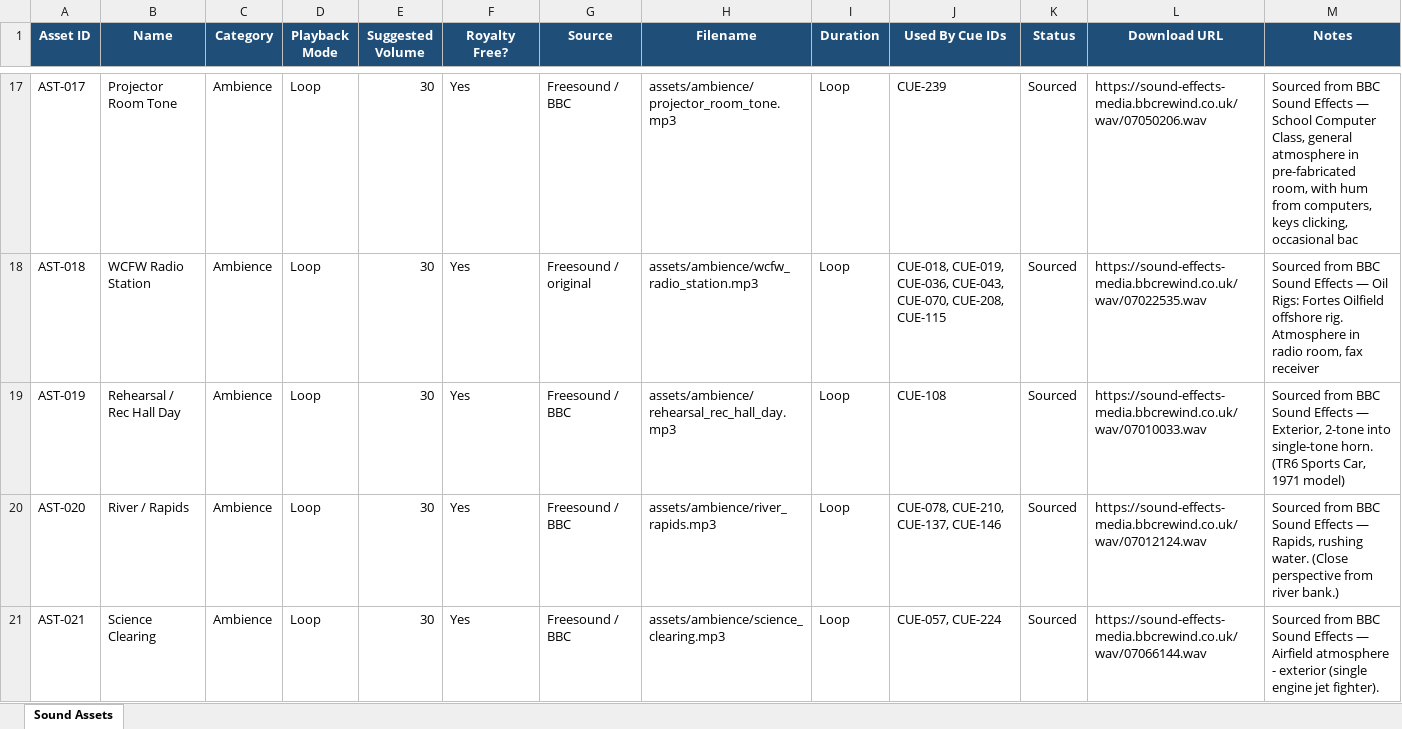
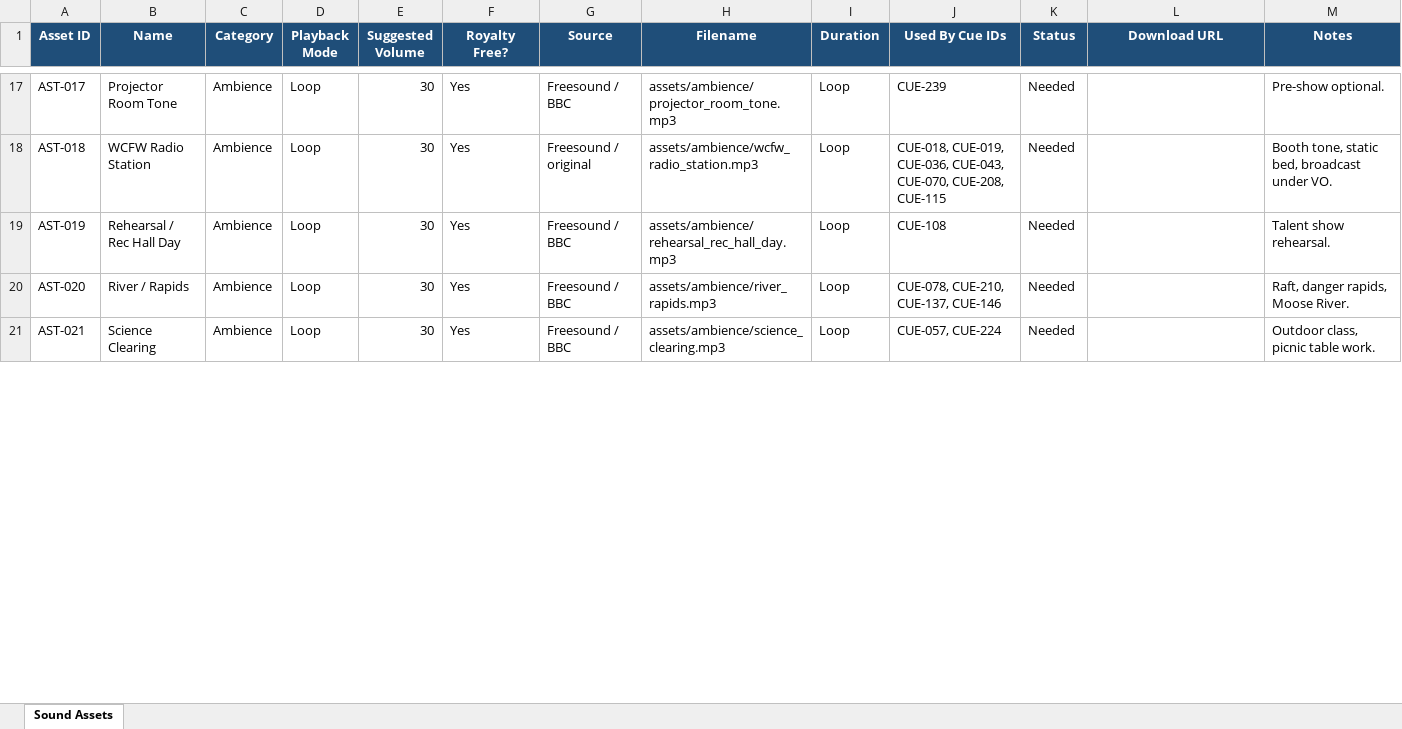
Before and after one commit to perekl/wet-hot-american-summer, an Excel workbook: data/master_sound_assets.xlsx, sheet Sound Assets, drawn as a sheet; only a part is shown, gaps mark what is left out; values as stored, in another font and other column widths than the file's, no borders; the diff covers the shown part only; the diff names each change by its address in the sheet, - before the commit and + after, or states it on an @@ line.

```diff
--- a/data/master_sound_assets.xlsx (sheet Sound Assets)
+++ b/data/master_sound_assets.xlsx (sheet Sound Assets)
-K17:K21 (Status): Sourced
+K17:K21 (Status): Needed
-L17 (Download URL): https://sound-effects-media.bbcrewind.co.uk/wav/07050206.wav
+L17 (Download URL): (empty)
-M17 (Notes): Sourced from BBC Sound Effects — School Computer Class, general atmosphere in pre-fabricated room, with hum from computers, keys clicking, occasional bac
+M17 (Notes): Pre-show optional.
-L18 (Download URL): https://sound-effects-media.bbcrewind.co.uk/wav/07022535.wav
+L18 (Download URL): (empty)
-M18 (Notes): Sourced from BBC Sound Effects — Oil Rigs: Fortes Oilfield offshore rig. Atmosphere in radio room, fax receiver
+M18 (Notes): Booth tone, static bed, broadcast under VO.
-L19 (Download URL): https://sound-effects-media.bbcrewind.co.uk/wav/07010033.wav
+L19 (Download URL): (empty)
-M19 (Notes): Sourced from BBC Sound Effects — Exterior, 2-tone into single-tone horn. (TR6 Sports Car, 1971 model)
+M19 (Notes): Talent show rehearsal.
-L20 (Download URL): https://sound-effects-media.bbcrewind.co.uk/wav/07012124.wav
+L20 (Download URL): (empty)
-M20 (Notes): Sourced from BBC Sound Effects — Rapids, rushing water. (Close perspective from river bank.)
+M20 (Notes): Raft, danger rapids, Moose River.
-L21 (Download URL): https://sound-effects-media.bbcrewind.co.uk/wav/07066144.wav
+L21 (Download URL): (empty)
-M21 (Notes): Sourced from BBC Sound Effects — Airfield atmosphere - exterior (single engine jet fighter).
+M21 (Notes): Outdoor class, picnic table work.
```
Also changed, not shown: 198 edited cells elsewhere in this sheet, data/licensed_music.xlsx, data/master_cues.xlsx, 10 other files.
